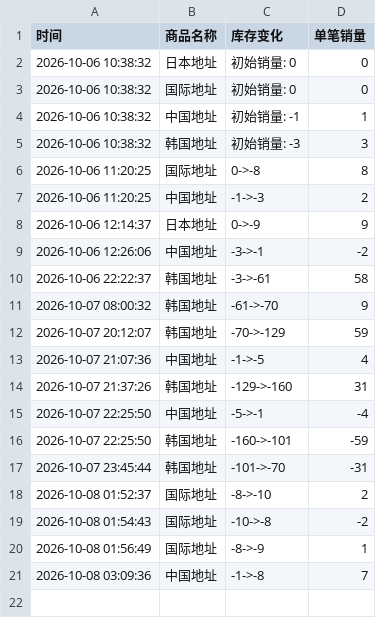
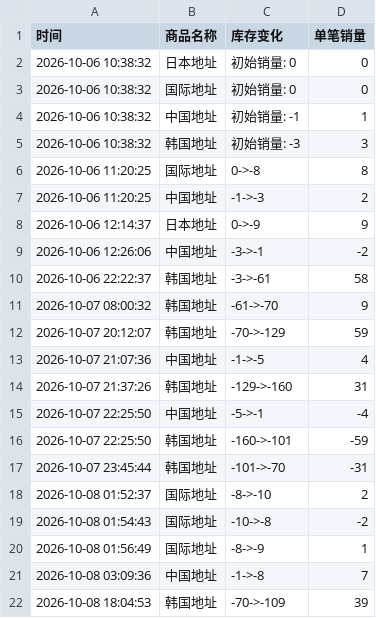
Before and after one commit to Juineii/tuide_k41011, a CSV file: TUIDE线上团签.csv, drawn as a sheet; the diff names each change by its address in the sheet, - before the commit and + after, or states it on an @@ line.

Commit message:
自动更新数据 2026-10-08 18:04:59

```diff
--- a/TUIDE线上团签.csv
+++ b/TUIDE线上团签.csv
+row 22: 2026-10-08 18:04:53 | 韩国地址 | -70->-109 | 39
```
